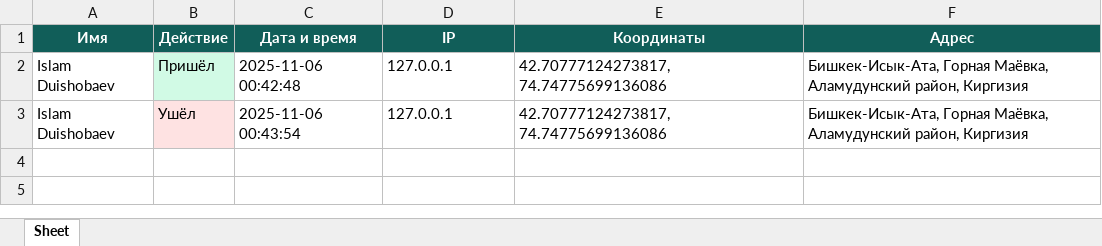
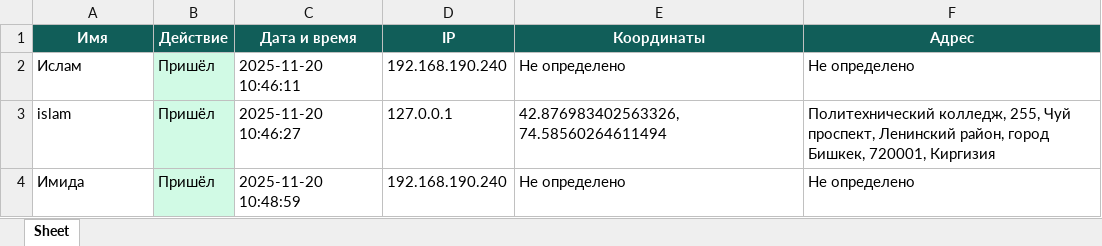
Before and after one commit to Islam0122/99_pet_projects_backend, an Excel workbook: C21__C30_Projects/C22_AttendanceQR_FLASK_22project/attendance.xlsx, sheet Sheet, drawn as a sheet; values as stored, in another font and other column widths than the file's, no borders; removed rows and columns are numbered as before the commit, all else as after; the diff names each change by its address in the sheet, - before the commit and + after, or states it on an @@ line.

Commit message:
C22_AttendanceQR_FLASK_22project

```diff
--- a/C21__C30_Projects/C22_AttendanceQR_FLASK_22project/attendance.xlsx (sheet Sheet)
+++ b/C21__C30_Projects/C22_AttendanceQR_FLASK_22project/attendance.xlsx (sheet Sheet)
+row 2: Ислам | Пришёл | 2025-11-20 10:46:11 | 192.168.190.240 | Не определено | Не определено
-A3 (Имя): Islam Duishobaev
+A3 (Имя): islam
-C3 (Дата и время): 2025-11-06 00:42:48
+C3 (Дата и время): 2025-11-20 10:46:27
-E3 (Координаты): 42.70777124273817, 74.74775699136086
+E3 (Координаты): 42.876983402563326, 74.58560264611494
-F3 (Адрес): Бишкек-Исык-Ата, Горная Маёвка, Аламудунский район, Киргизия
+F3 (Адрес): Политехнический колледж, 255, Чуй проспект, Ленинский район, город Бишкек, 720001, Киргизия
-row 3: Islam Duishobaev | Ушёл | 2025-11-06 00:43:54 | 127.0.0.1 | 42.70777124273817, 74.74775699136086 | Бишкек-Исык-Ата, Горная Маёвка, Аламудунский район, Киргизия
+row 4: Имида | Пришёл | 2025-11-20 10:48:59 | 192.168.190.240 | Не определено | Не определено
```
Also changed, not shown: 2 other files.
